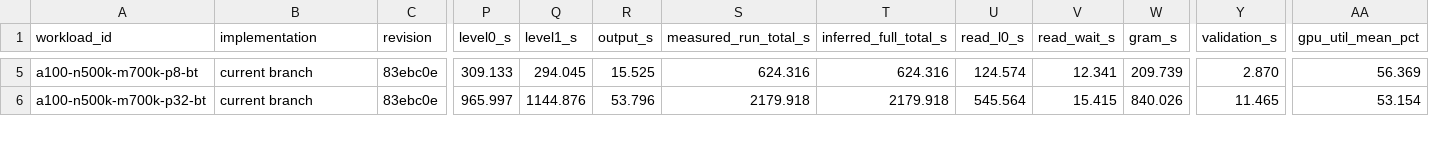
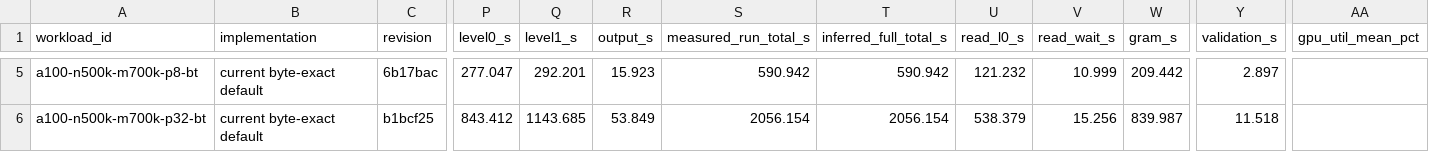
Before and after one commit to carbocation/regenie, a TSV file: scripts/benchmark/results/2026-07-22-step1-level1.tsv, drawn as a sheet; only a part is shown, gaps mark what is left out; the diff covers the shown part only; the diff names each change by its address in the sheet, - before the commit and + after, or states it on an @@ line.

```diff
--- a/scripts/benchmark/results/2026-07-22-step1-level1.tsv
+++ b/scripts/benchmark/results/2026-07-22-step1-level1.tsv
-B5:B6 (implementation): current branch
+B5:B6 (implementation): current byte-exact default
-C5 (revision): 83ebc0e
+C5 (revision): 6b17bac
-P5 (level0_s): 309.133
+P5 (level0_s): 277.047
-Q5 (level1_s): 294.045
+Q5 (level1_s): 292.201
-R5 (output_s): 15.525
+R5 (output_s): 15.923
-S5 (measured_run_total_s): 624.316
+S5 (measured_run_total_s): 590.942
-T5 (inferred_full_total_s): 624.316
+T5 (inferred_full_total_s): 590.942
-U5 (read_l0_s): 124.574
+U5 (read_l0_s): 121.232
-V5 (read_wait_s): 12.341
+V5 (read_wait_s): 10.999
-W5 (gram_s): 209.739
+W5 (gram_s): 209.442
-Y5 (validation_s): 2.870
+Y5 (validation_s): 2.897
-AA5 (gpu_util_mean_pct): 56.369
+AA5 (gpu_util_mean_pct): (empty)
-C6 (revision): 83ebc0e
+C6 (revision): b1bcf25
-P6 (level0_s): 965.997
+P6 (level0_s): 843.412
-Q6 (level1_s): 1144.876
+Q6 (level1_s): 1143.685
-R6 (output_s): 53.796
+R6 (output_s): 53.849
-S6 (measured_run_total_s): 2179.918
+S6 (measured_run_total_s): 2056.154
-T6 (inferred_full_total_s): 2179.918
+T6 (inferred_full_total_s): 2056.154
-U6 (read_l0_s): 545.564
+U6 (read_l0_s): 538.379
-V6 (read_wait_s): 15.415
+V6 (read_wait_s): 15.256
-W6 (gram_s): 840.026
+W6 (gram_s): 839.987
-Y6 (validation_s): 11.465
+Y6 (validation_s): 11.518
-AA6 (gpu_util_mean_pct): 53.154
+AA6 (gpu_util_mean_pct): (empty)
```
Also changed, not shown: 60 edited cells elsewhere in this file, scripts/benchmark/results/2026-07-22-step1-upstream.tsv, scripts/benchmark/results/2026-07-23-step1-path-newton.tsv, 5 other files.
